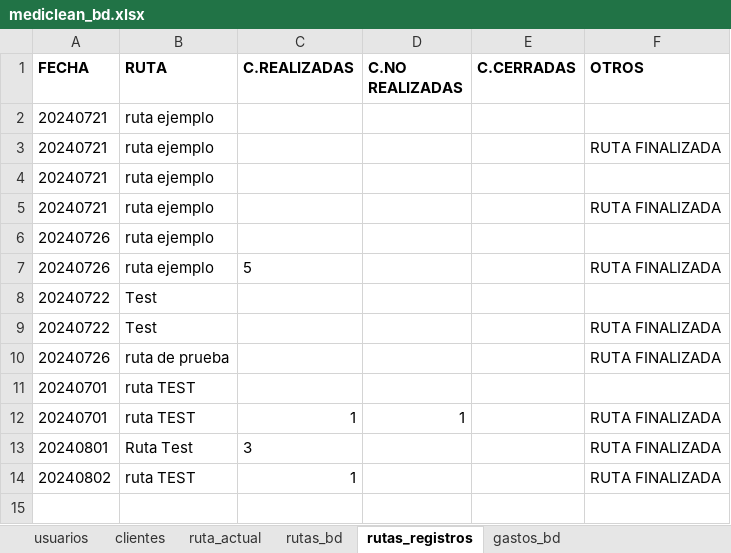
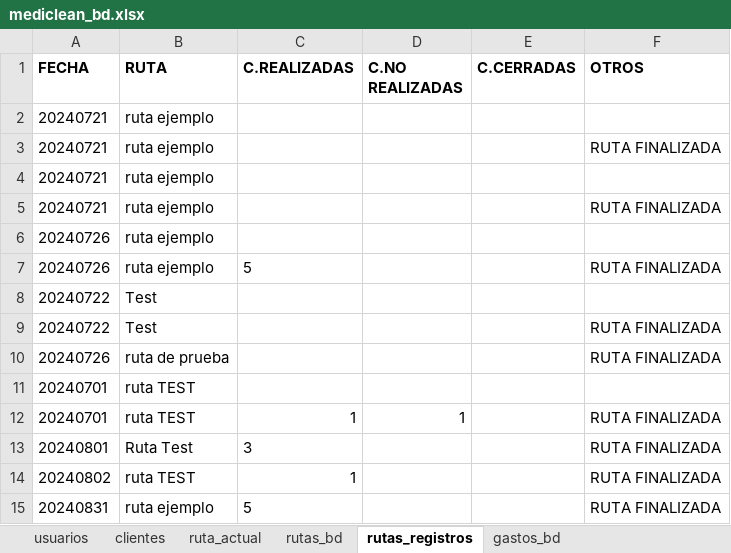
Before and after one commit to Ishovias/mc-ruta-admin, an Excel workbook: bd/mediclean_bd.xlsx, sheet rutas_registros, drawn as a sheet; values as stored, in another font and other column widths than the file's, no borders; the diff names each change by its address in the sheet, - before the commit and + after, or states it on an @@ line.

```diff
--- a/bd/mediclean_bd.xlsx (sheet rutas_registros)
+++ b/bd/mediclean_bd.xlsx (sheet rutas_registros)
+row 15: 20240831 | ruta ejemplo | 5 |  |  | RUTA FINALIZADA
```
Also changed, not shown: sheet rutas_bd, sheet clientes, 3 other files.
